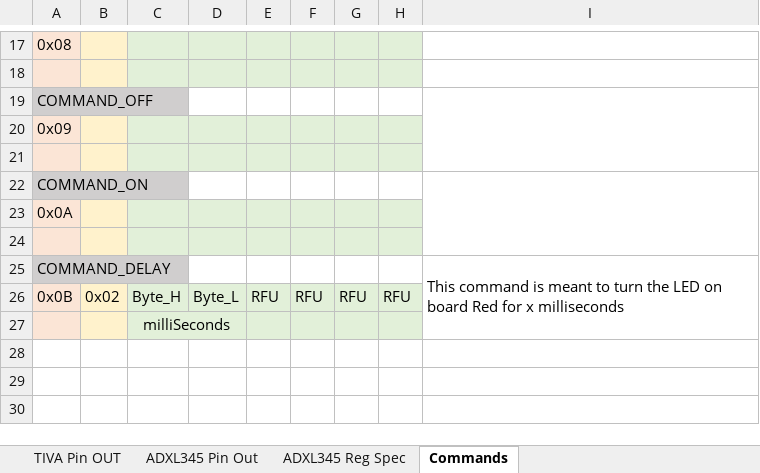
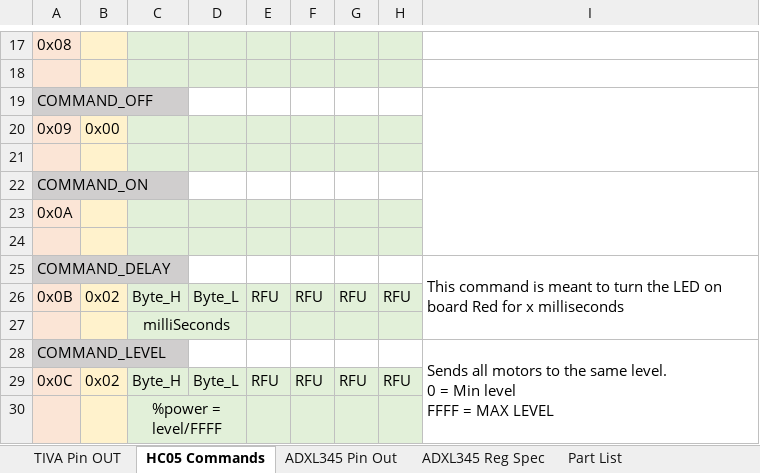
Before and after one commit to thrasher8390/QuadRotorFirmware_TIVA, an Excel workbook: Documents/PinOut.xlsx, sheet HC05 Commands, drawn as a sheet; only a part is shown, gaps mark what is left out; values as stored, in another font and other column widths than the file's, no borders; ↵ is a line break in a cell; the diff names each change by its address in the sheet, - before the commit and + after, or states it on an @@ line.

Commit message:
Implemented scheduler which gets the servos happy.
Successfully Starting motors with a COMMAND_LEVEL and receiving data.
Next Step Filtering

```diff
--- a/Documents/PinOut.xlsx (sheet HC05 Commands)
+++ b/Documents/PinOut.xlsx (sheet HC05 Commands)
-sheet tab: Commands
+sheet tab: HC05 Commands
+sheet tab: Part List
@@ sheet tab order changed: TIVA Pin OUT | HC05 Commands | ADXL345 Pin Out | ADXL345 Reg Spec | Part List @@
-B20: (empty)
+B20: 0x00
+row 28: COMMAND_LEVEL |  |  |  |  |  |  |  | Sends all motors to the same level. ↵ 0 = Min level ↵ FFFF = MAX LEVEL
+row 29: 0x0C | 0x02 | Byte_H | Byte_L | RFU | RFU | RFU | RFU
+row 30:  |  | %power = level/FFFF
```
Also changed, not shown: sheet TIVA Pin OUT, 8 other files.
